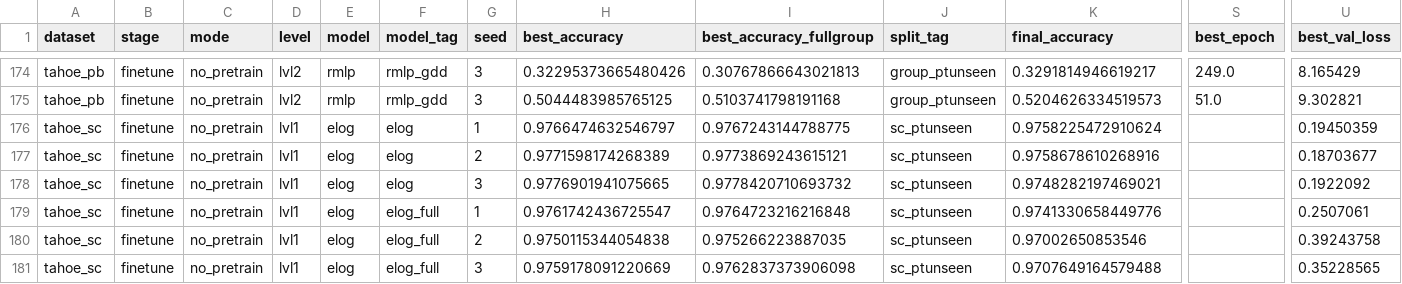
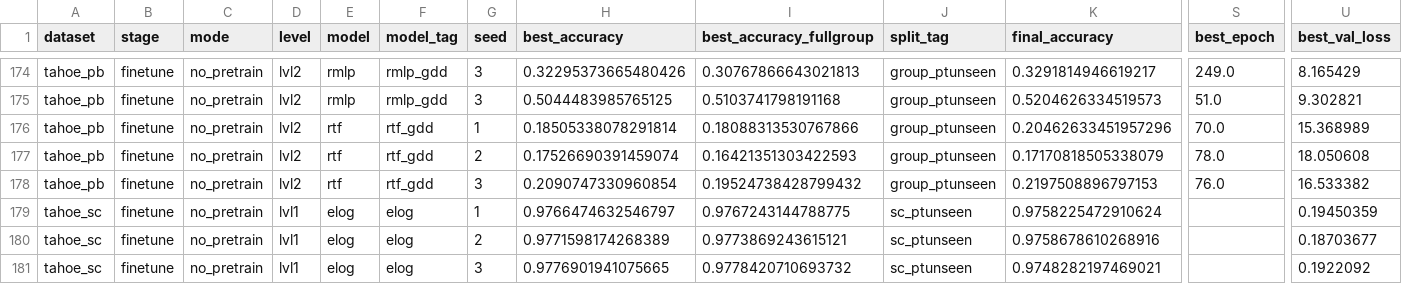
Before and after one commit to lemieux-lab/LTformers, a CSV file: notes/baselines.csv, drawn as a sheet; only a part is shown, gaps mark what is left out; the shorter side is filled out with more unchanged rows; rows hold the shown columns only; the diff names each change by its address in the sheet, - before the commit and + after, or states it on an @@ line.

Commit message:
upatd pretrained models, fianls, notes etc

```diff
--- a/notes/baselines.csv
+++ b/notes/baselines.csv
+row 176: tahoe_pb | finetune | no_pretrain | lvl2 | rtf | rtf_gdd | 1 | 0.18505338078291814 | 0.18088313530767866 | group_ptunseen | 0.20462633451957296 | 70.0 | 15.368989
+row 177: tahoe_pb | finetune | no_pretrain | lvl2 | rtf | rtf_gdd | 2 | 0.17526690391459074 | 0.16421351303422593 | group_ptunseen | 0.17170818505338079 | 78.0 | 18.050608
+row 178: tahoe_pb | finetune | no_pretrain | lvl2 | rtf | rtf_gdd | 3 | 0.2090747330960854 | 0.19524738428799432 | group_ptunseen | 0.2197508896797153 | 76.0 | 16.533382
```
Also changed, not shown: 4 other files.
